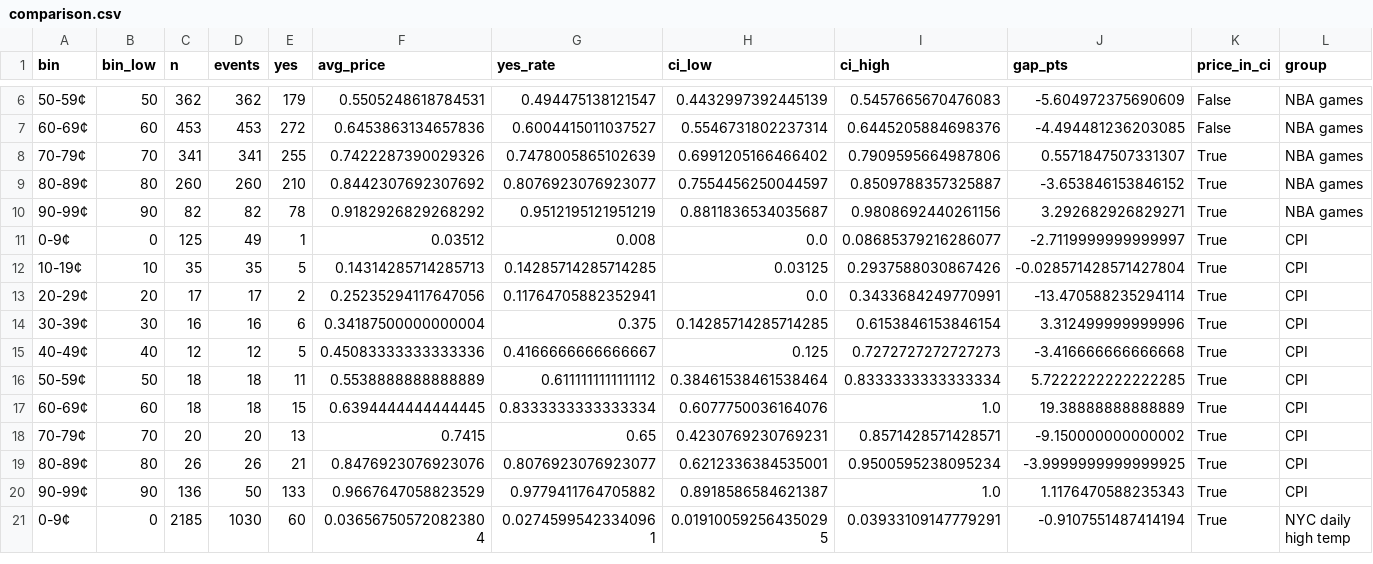
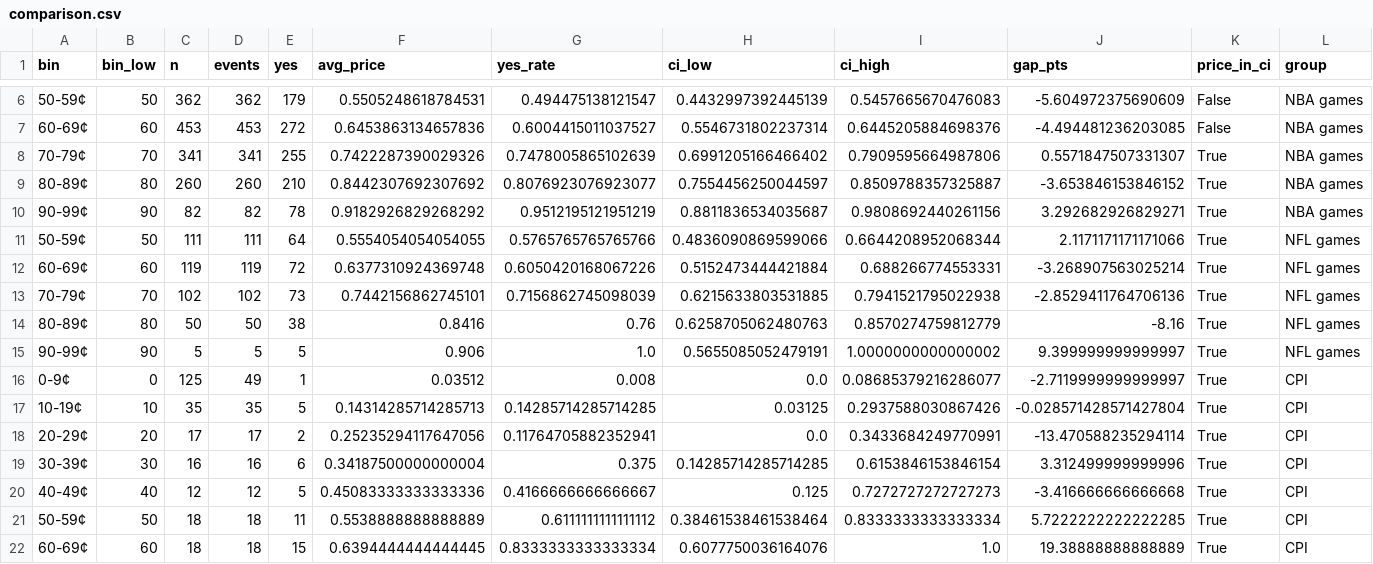
Before and after one commit to damianabrol/kalshi-calibration, a CSV file: results/comparison.csv, drawn as a sheet; only a part is shown, gaps mark what is left out; the shorter side is filled out with more unchanged rows; rows hold the shown columns only; the diff names each change by its address in the sheet, - before the commit and + after, or states it on an @@ line.

```diff
--- a/results/comparison.csv
+++ b/results/comparison.csv
+row 11: 50-59¢ | 50 | 111 | 111 | 64 | 0.5554054054054055 | 0.5765765765765766 | 0.4836090869599066 | 0.6644208952068344 | 2.1171171171171066 | True | NFL games
+row 12: 60-69¢ | 60 | 119 | 119 | 72 | 0.6377310924369748 | 0.6050420168067226 | 0.5152473444421884 | 0.688266774553331 | -3.268907563025214 | True | NFL games
+row 13: 70-79¢ | 70 | 102 | 102 | 73 | 0.7442156862745101 | 0.7156862745098039 | 0.6215633803531885 | 0.7941521795022938 | -2.8529411764706136 | True | NFL games
+row 14: 80-89¢ | 80 | 50 | 50 | 38 | 0.8416 | 0.76 | 0.6258705062480763 | 0.8570274759812779 | -8.16 | True | NFL games
+row 15: 90-99¢ | 90 | 5 | 5 | 5 | 0.906 | 1.0 | 0.5655085052479191 | 1.0000000000000002 | 9.399999999999997 | True | NFL games
```
Also changed, not shown: 17 other files.
